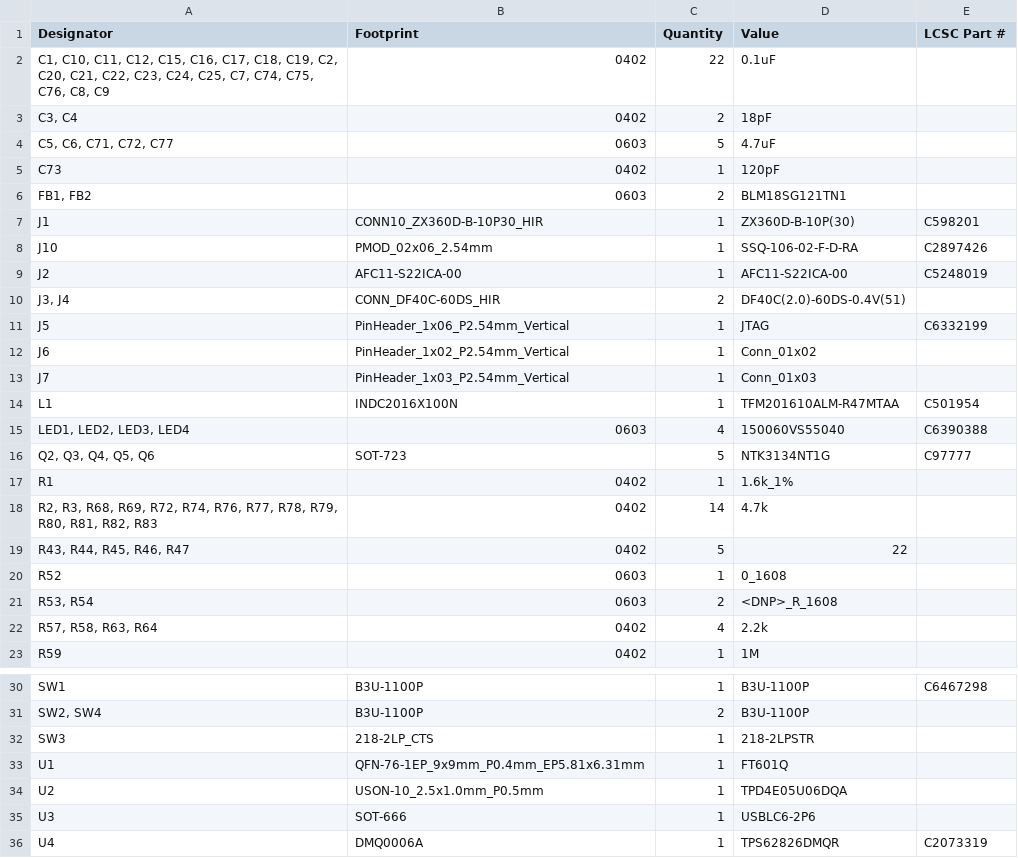
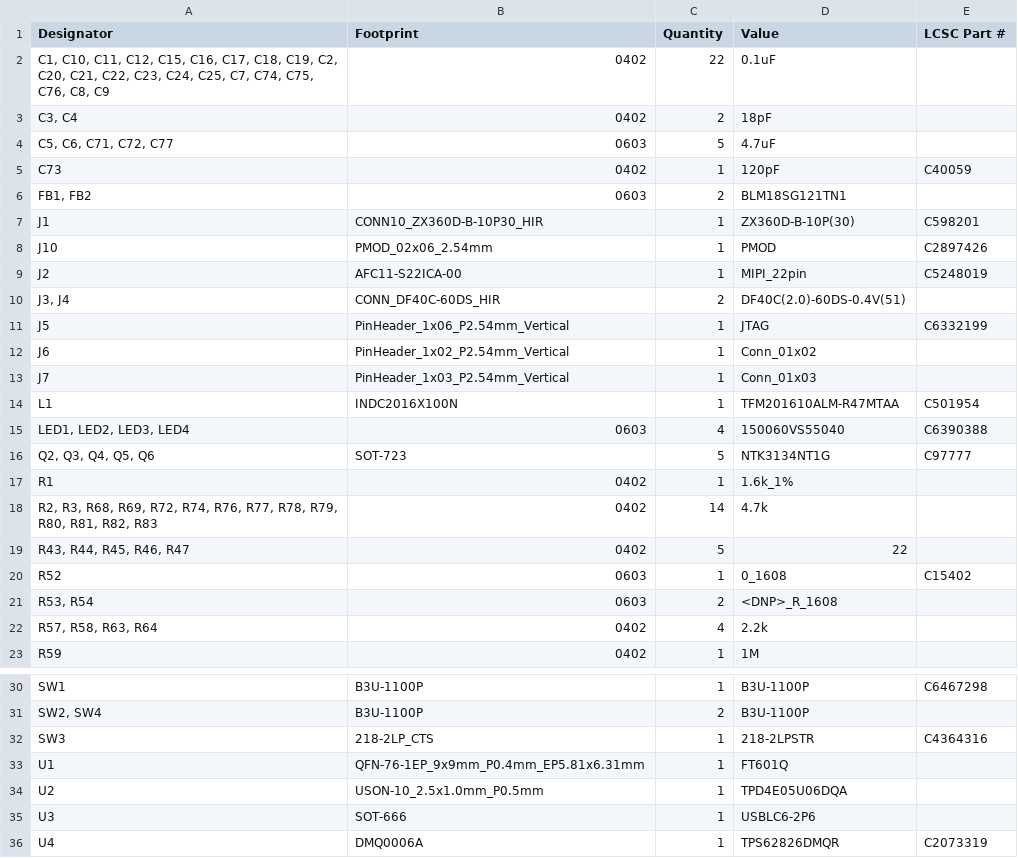
Before and after one commit to ryuz/rtcl-tp25k-usb3-pcb, a CSV file: rtcl-tp25k-usb3/production/bom.csv, drawn as a sheet; only a part is shown, gaps mark what is left out.

Commit message:
Update PCB and schematic files with new component properties and adjustments
- Added LCSC properties for components C4364316, C15402, and C40059 in the PCB and schematic files.
- Adjusted reference positions for capacitors C24 and C7, and resistors R60 and R61 for better alignment.
- Updated the value property for components from "AFC11-S22ICA-00" to "MIPI_22pin" and "SSQ-106-02-F-D-RA" to "PMOD".
- Modified selection filter settings in the PCB layout to enable graphics and text visibility while disabling locked items and zones.
- Adjusted graphical elements in the PCB layout for improved clarity and alignment.

```diff
--- a/rtcl-tp25k-usb3/production/bom.csv
+++ b/rtcl-tp25k-usb3/production/bom.csv
@@ -4,7 +4,7 @@
 "C5, C6, C71, C72, C77",0603,5,4.7uF,
-C73,0402,1,120pF,
+C73,0402,1,120pF,C40059
 "FB1, FB2",0603,2,BLM18SG121TN1,
 J1,CONN10_ZX360D-B-10P30_HIR,1,ZX360D-B-10P(30),C598201
-J10,PMOD_02x06_2.54mm,1,SSQ-106-02-F-D-RA,C2897426
-J2,AFC11-S22ICA-00,1,AFC11-S22ICA-00,C5248019
+J10,PMOD_02x06_2.54mm,1,PMOD,C2897426
+J2,AFC11-S22ICA-00,1,MIPI_22pin,C5248019
 "J3, J4",CONN_DF40C-60DS_HIR,2,DF40C(2.0)-60DS-0.4V(51),
@@ -19,3 +19,3 @@ R1,0402,1,1.6k_1%,
 "R43, R44, R45, R46, R47",0402,5,22,
-R52,0603,1,0_1608,
+R52,0603,1,0_1608,C15402
 "R53, R54",0603,2,<DNP>_R_1608,
@@ -31,3 +31,3 @@ SW1,B3U-1100P,1,B3U-1100P,C6467298
 "SW2, SW4",B3U-1100P,2,B3U-1100P,
-SW3,218-2LP_CTS,1,218-2LPSTR,
+SW3,218-2LP_CTS,1,218-2LPSTR,C4364316
 U1,QFN-76-1EP_9x9mm_P0.4mm_EP5.81x6.31mm,1,FT601Q,
```
Also changed, not shown: 4 other files.
